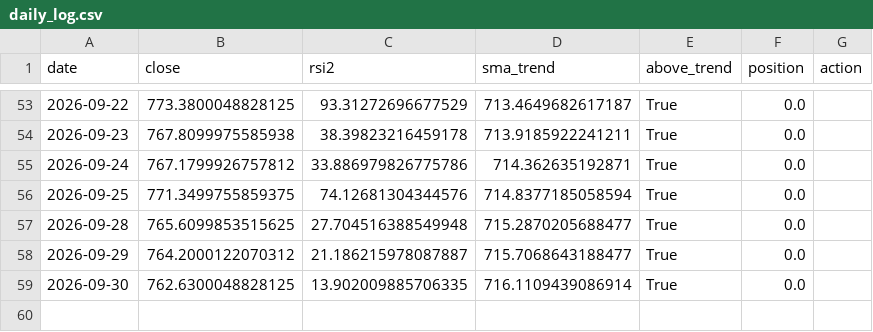
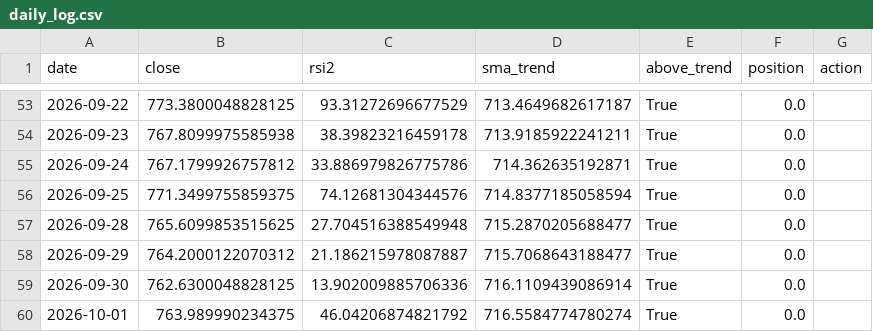
Before and after one commit to eduresvez8-code/IA-TRADING-BOT, a CSV file: paper_trading/rsi2/daily_log.csv, drawn as a sheet; only a part is shown, gaps mark what is left out.

```diff
--- a/paper_trading/rsi2/daily_log.csv
+++ b/paper_trading/rsi2/daily_log.csv
@@ -58,2 +58,3 @@ date,close,rsi2,sma_trend,above_trend,position,action
 2026-09-29,764.2000122070312,21.186215978087887,715.7068643188477,True,0.0,
-2026-09-30,762.6300048828125,13.902009885706335,716.1109439086914,True,0.0,
+2026-09-30,762.6300048828125,13.902009885706336,716.1109439086914,True,0.0,
+2026-10-01,763.989990234375,46.04206874821792,716.5584774780274,True,0.0,
```
Also changed, not shown: 1 other file.
